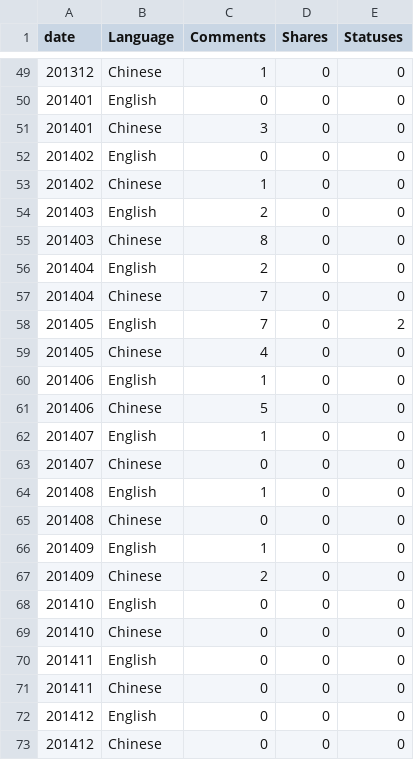
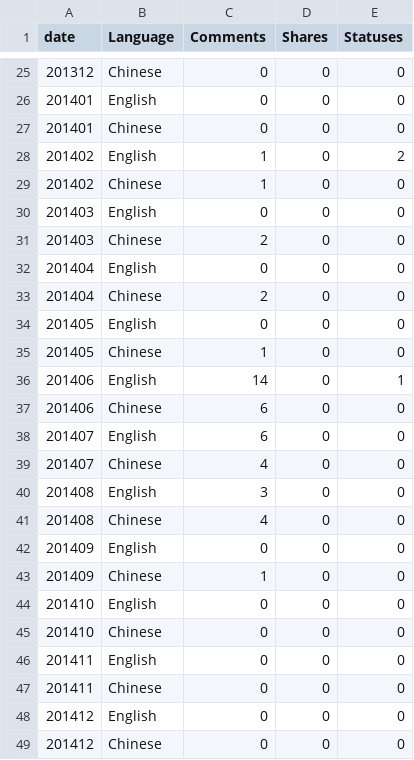
Before and after one commit to wayne8798/bilingual-fbapp, a TSV file: viz/barData.tsv, drawn as a sheet; only a part is shown, gaps mark what is left out; the diff covers the shown part only.

```diff
--- a/viz/barData.tsv
+++ b/viz/barData.tsv
@@ -49,20 +25,20 @@ date	Language	Comments	Shares	Statuses
-201312	Chinese	1	0	0
+201312	Chinese	0	0	0
 201401	English	0	0	0
-201401	Chinese	3	0	0
-201402	English	0	0	0
+201401	Chinese	0	0	0
+201402	English	1	0	2
 201402	Chinese	1	0	0
-201403	English	2	0	0
-201403	Chinese	8	0	0
-201404	English	2	0	0
-201404	Chinese	7	0	0
-201405	English	7	0	2
-201405	Chinese	4	0	0
-201406	English	1	0	0
-201406	Chinese	5	0	0
-201407	English	1	0	0
-201407	Chinese	0	0	0
-201408	English	1	0	0
-201408	Chinese	0	0	0
-201409	English	1	0	0
-201409	Chinese	2	0	0
+201403	English	0	0	0
+201403	Chinese	2	0	0
+201404	English	0	0	0
+201404	Chinese	2	0	0
+201405	English	0	0	0
+201405	Chinese	1	0	0
+201406	English	14	0	1
+201406	Chinese	6	0	0
+201407	English	6	0	0
+201407	Chinese	4	0	0
+201408	English	3	0	0
+201408	Chinese	4	0	0
+201409	English	0	0	0
+201409	Chinese	1	0	0
 201410	English	0	0	0
```
Also changed, not shown: 24 removed rows and 32 edited cells elsewhere in this file, viz/data.tsv.
